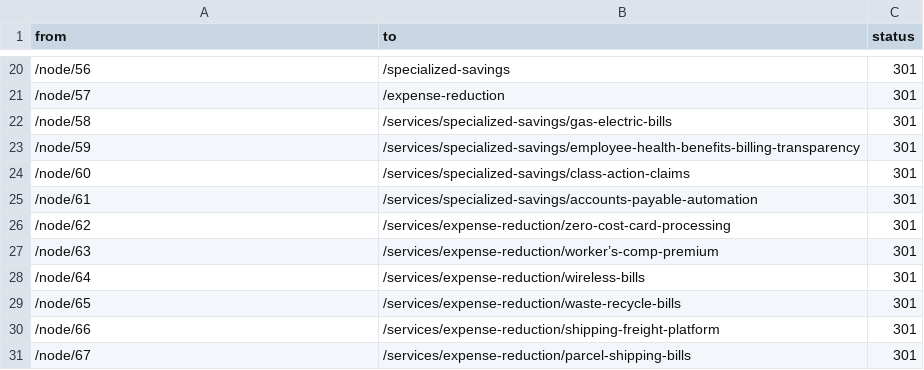
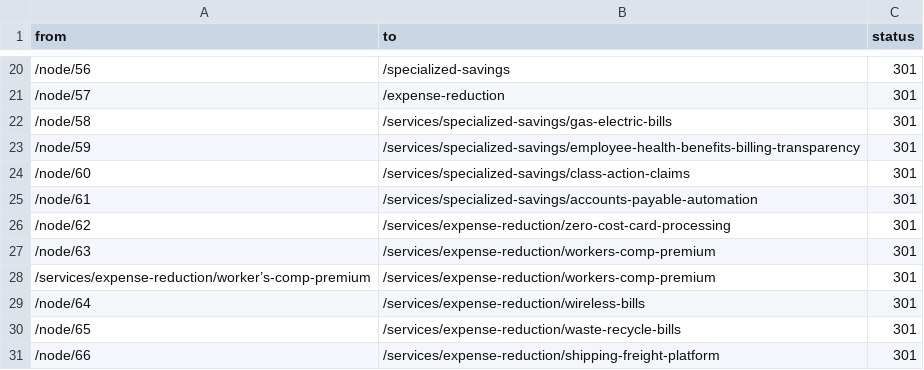
Before and after one commit to intex45/thryftadvisors-wordpress, a CSV file: inventory/redirects.csv, drawn as a sheet; only a part is shown, gaps mark what is left out; the shorter side is filled out with more unchanged rows; the diff names each change by its address in the sheet, - before the commit and + after, or states it on an @@ line.

```diff
--- a/inventory/redirects.csv
+++ b/inventory/redirects.csv
-B27 (to): /services/expense-reduction/worker’s-comp-premium
+B27 (to): /services/expense-reduction/workers-comp-premium
+row 28: /services/expense-reduction/worker’s-comp-premium | /services/expense-reduction/workers-comp-premium | 301
```
Also changed, not shown: 55 other files.
